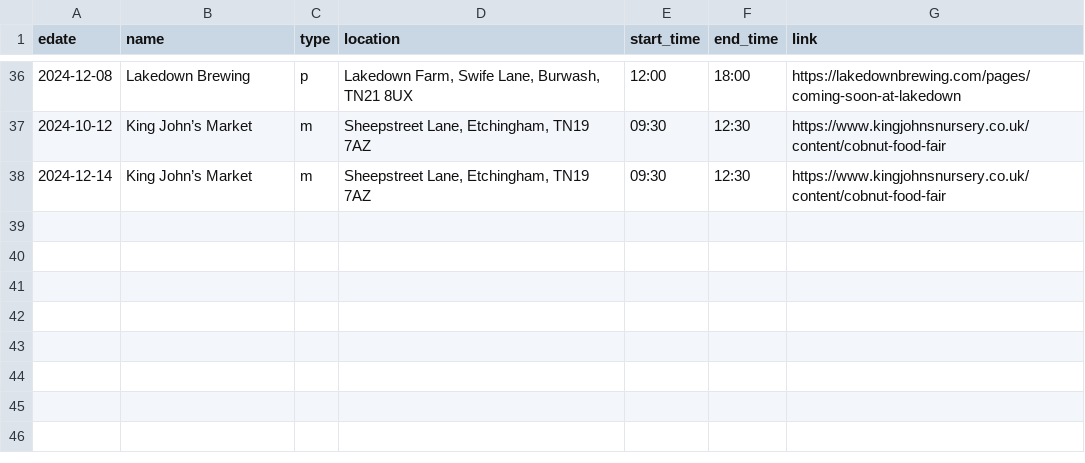
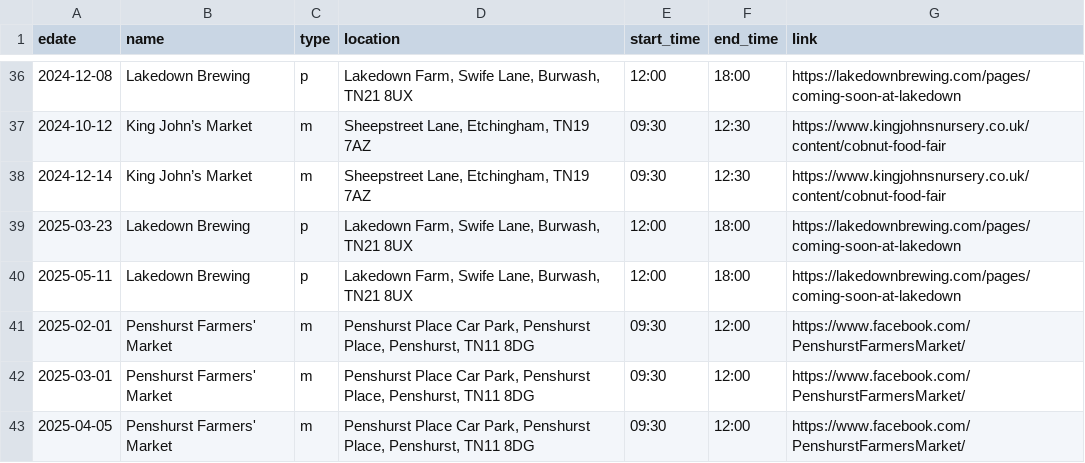
Before and after one commit to sela/amthuc-viet, a CSV file: _data/event.csv, drawn as a sheet; only a part is shown, gaps mark what is left out.

Commit message:
Update event.csv

```diff
--- a/_data/event.csv
+++ b/_data/event.csv
@@ -38 +38,6 @@ edate,name,type,location,start_time,end_time,link
 2024-12-14,"King John’s Market",m,"Sheepstreet Lane, Etchingham, TN19 7AZ","09:30","12:30","https://www.kingjohnsnursery.co.uk/content/cobnut-food-fair"
+2025-03-23,"Lakedown Brewing",p,"Lakedown Farm, Swife Lane, Burwash, TN21 8UX","12:00","18:00","https://lakedownbrewing.com/pages/coming-soon-at-lakedown"
+2025-05-11,"Lakedown Brewing",p,"Lakedown Farm, Swife Lane, Burwash, TN21 8UX","12:00","18:00","https://lakedownbrewing.com/pages/coming-soon-at-lakedown"
+2025-02-01,"Penshurst Farmers' Market",m,"Penshurst Place Car Park, Penshurst Place, Penshurst, TN11 8DG","09:30","12:00","https://www.facebook.com/PenshurstFarmersMarket/"
+2025-03-01,"Penshurst Farmers' Market",m,"Penshurst Place Car Park, Penshurst Place, Penshurst, TN11 8DG","09:30","12:00","https://www.facebook.com/PenshurstFarmersMarket/"
+2025-04-05,"Penshurst Farmers' Market",m,"Penshurst Place Car Park, Penshurst Place, Penshurst, TN11 8DG","09:30","12:00","https://www.facebook.com/PenshurstFarmersMarket/"
```
